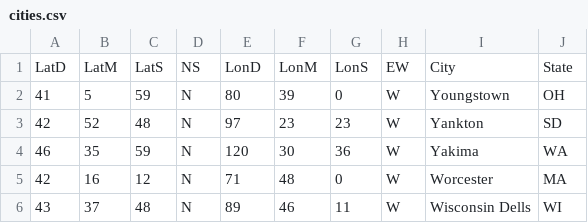
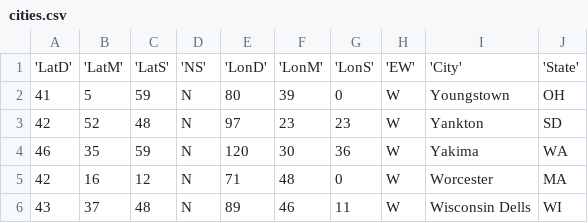
Before and after one commit to andrewipmtl/csvtest, a CSV file: cities.csv, drawn as a sheet; only a part is shown.

Commit message:
Update cities.csv

```diff
--- a/cities.csv
+++ b/cities.csv
@@ -1,2 +1,2 @@
-"LatD", "LatM", "LatS", "NS", "LonD", "LonM", "LonS", "EW", "City", "State"
+'LatD', 'LatM', 'LatS', 'NS', 'LonD', 'LonM', 'LonS', 'EW', 'City', 'State'
    41,    5,   59, "N",     80,   39,    0, "W", "Youngstown", OH
```
